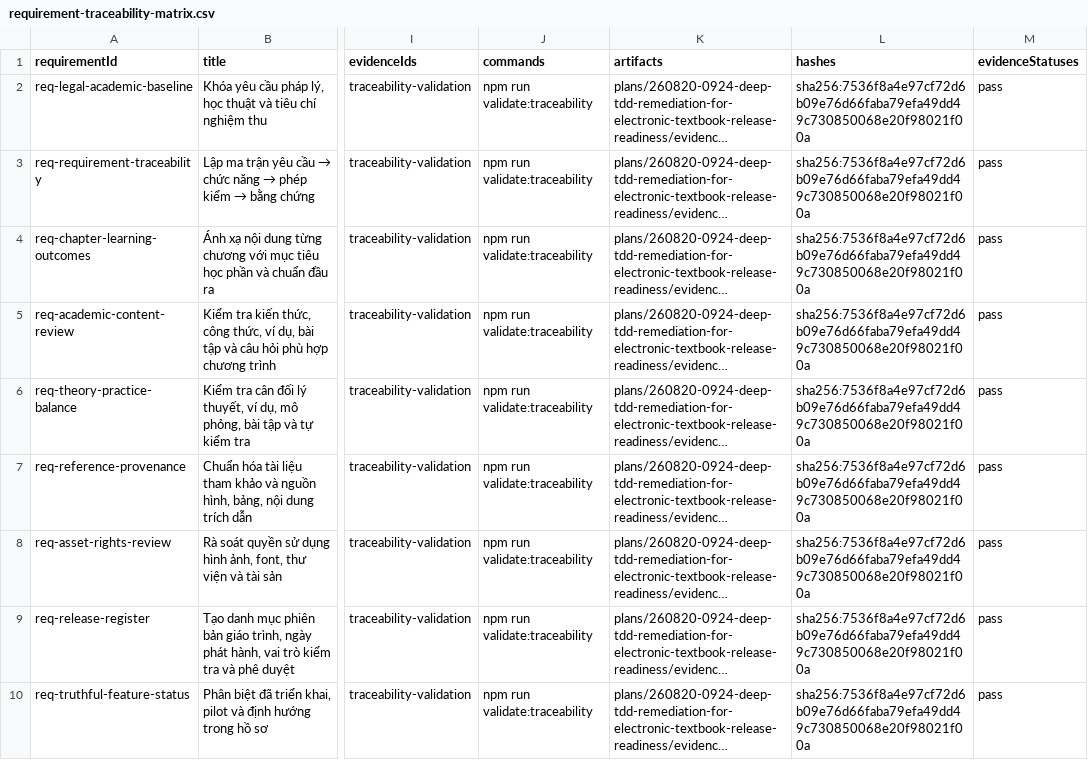
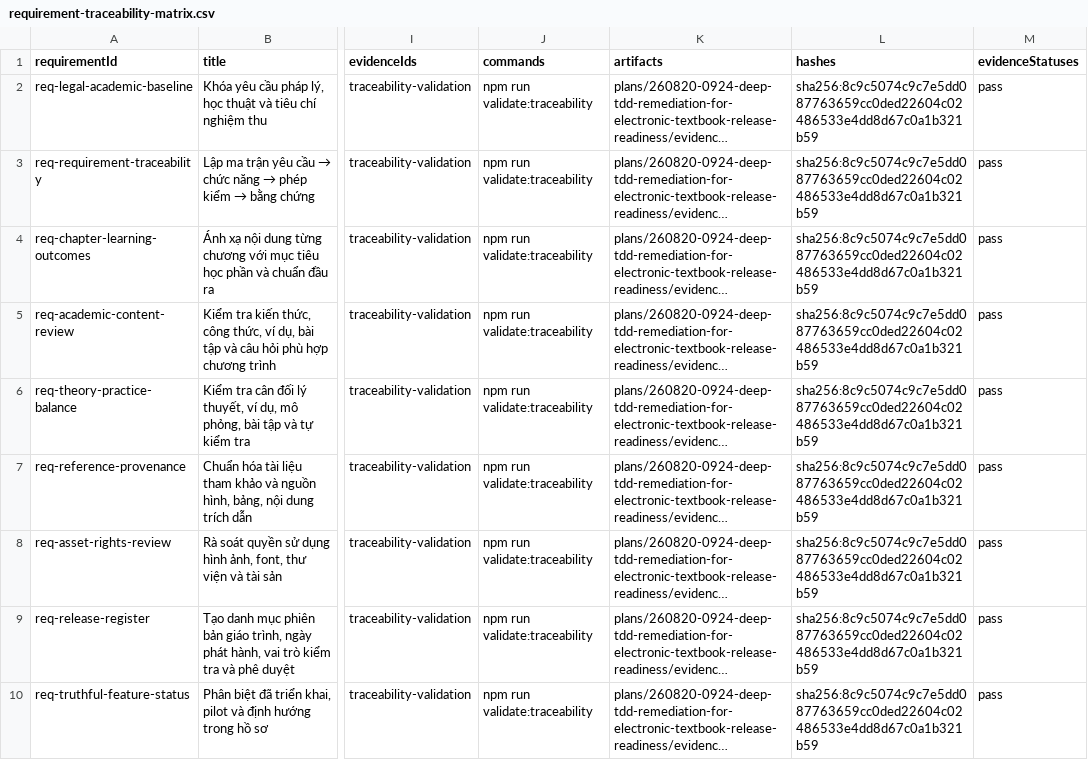
Before and after one commit to xuan2261/GiaoTrinhDienTu_CoHocLyThuyet, a CSV file: plans/260820-0924-deep-tdd-remediation-for-electronic-textbook-release-readiness/evidence/requirement-traceability-matrix.csv, drawn as a sheet; only a part is shown, gaps mark what is left out; long unchanged cells end in …; the diff names each change by its address in the sheet, - before the commit and + after, or states it on an @@ line.

Commit message:
chore(acceptance): refresh blocked candidate snapshot
Bind the acceptance report and evidence bundle to the 2026.08.25 technical candidate. Twenty technical gates pass; academic, accessibility, and independent smoke remain blocked, while the Word gate remains not run on a healthy Office environment.

```diff
--- a/plans/260820-0924-deep-tdd-remediation-for-electronic-textbook-release-readiness/evidence/requirement-traceability-matrix.csv
+++ b/plans/260820-0924-deep-tdd-remediation-for-electronic-textbook-release-readiness/evidence/requirement-traceability-matrix.csv
-L2:L10 (hashes): sha256:7536f8a4e97cf72d6b09e76d66faba79efa49dd49c730850068e20f98021f00a
+L2:L10 (hashes): sha256:8c9c5074c9c7e5dd087763659cc0ded22604c02486533e4dd8d67c0a1b321b59
```
Also changed, not shown: 8 other files.
